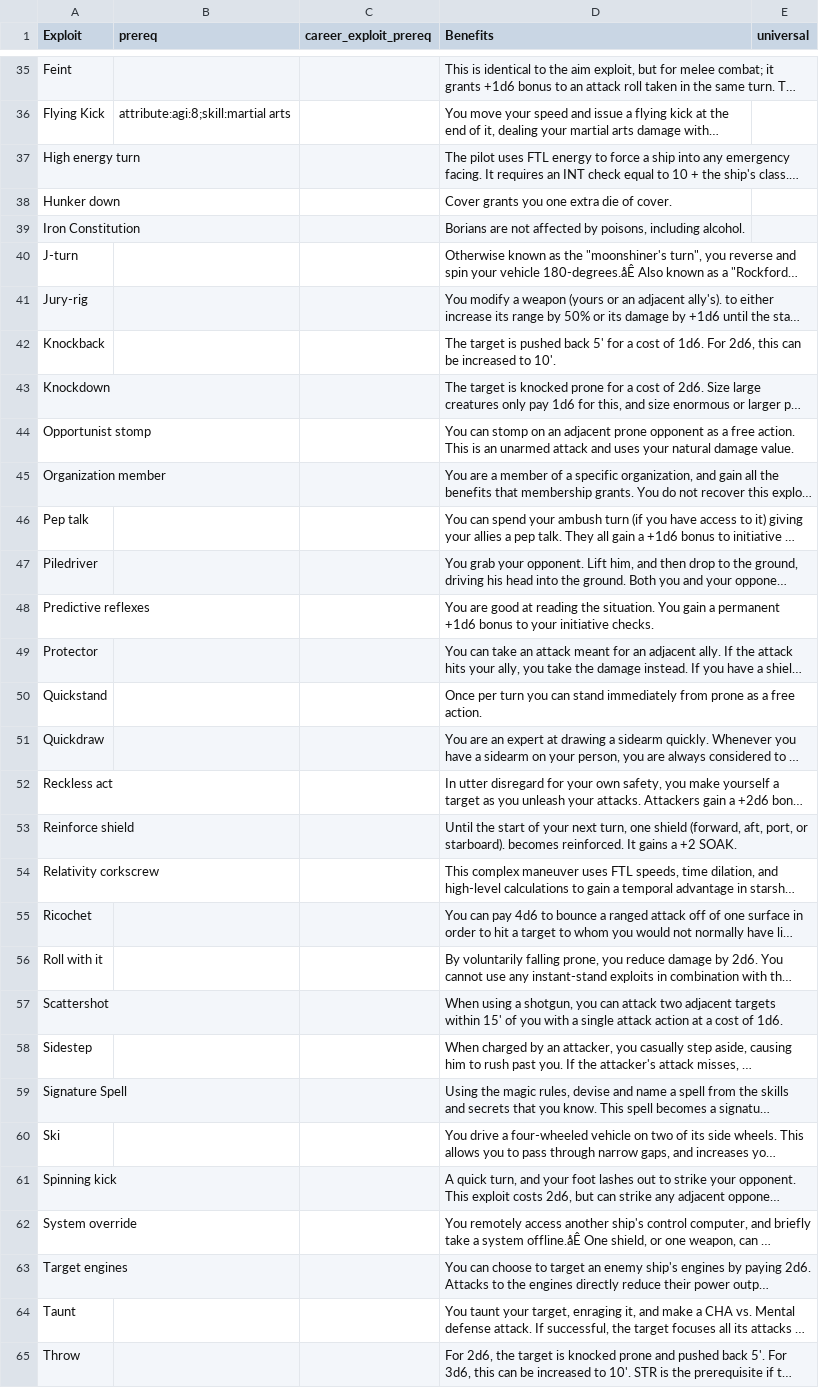
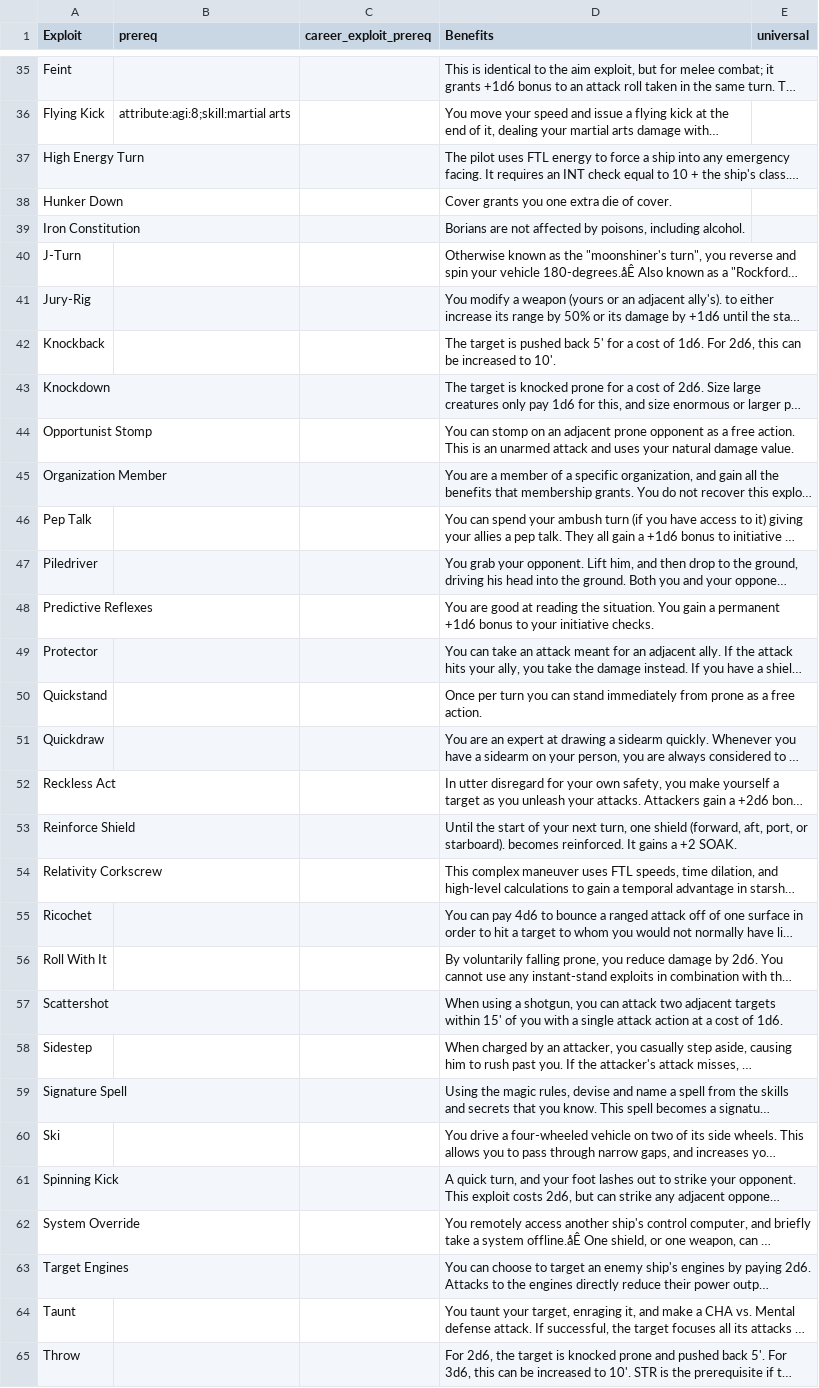
Before and after one commit to herosheets/woin-characters, a CSV file: character_data/exploits.csv, drawn as a sheet; only a part is shown, gaps mark what is left out; long unchanged cells end in …; the diff covers the shown part only; the diff names each change by its address in the sheet, - before the commit and + after, or states it on an @@ line.

Commit message:
Update exploits.csv

```diff
--- a/character_data/exploits.csv
+++ b/character_data/exploits.csv
-A37 (Exploit): High energy turn
+A37 (Exploit): High Energy Turn
-A38 (Exploit): Hunker down
+A38 (Exploit): Hunker Down
-A40 (Exploit): J-turn
+A40 (Exploit): J-Turn
-A41 (Exploit): Jury-rig
+A41 (Exploit): Jury-Rig
-A44 (Exploit): Opportunist stomp
+A44 (Exploit): Opportunist Stomp
-A45 (Exploit): Organization member
+A45 (Exploit): Organization Member
-A46 (Exploit): Pep talk
+A46 (Exploit): Pep Talk
-A48 (Exploit): Predictive reflexes
+A48 (Exploit): Predictive Reflexes
-A52 (Exploit): Reckless act
+A52 (Exploit): Reckless Act
-A53 (Exploit): Reinforce shield
+A53 (Exploit): Reinforce Shield
-A54 (Exploit): Relativity corkscrew
+A54 (Exploit): Relativity Corkscrew
-A56 (Exploit): Roll with it
+A56 (Exploit): Roll With It
-A61 (Exploit): Spinning kick
+A61 (Exploit): Spinning Kick
-A62 (Exploit): System override
+A62 (Exploit): System Override
-A63 (Exploit): Target engines
+A63 (Exploit): Target Engines
```
Also changed, not shown: 19 edited cells elsewhere in this file.
